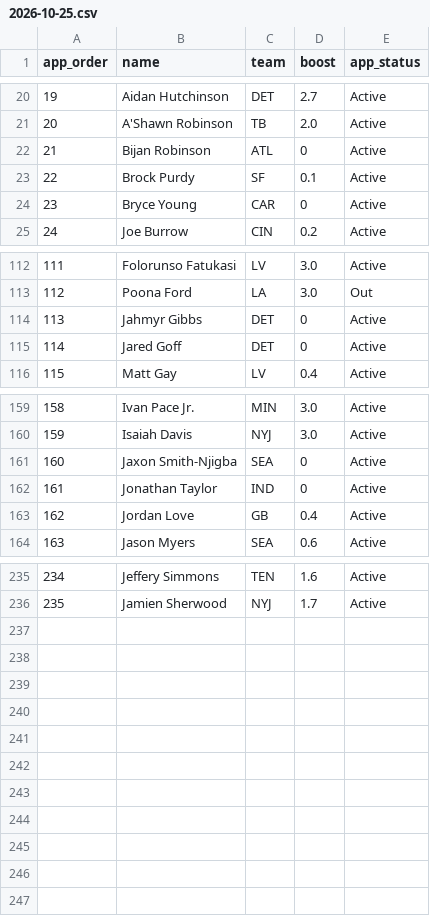
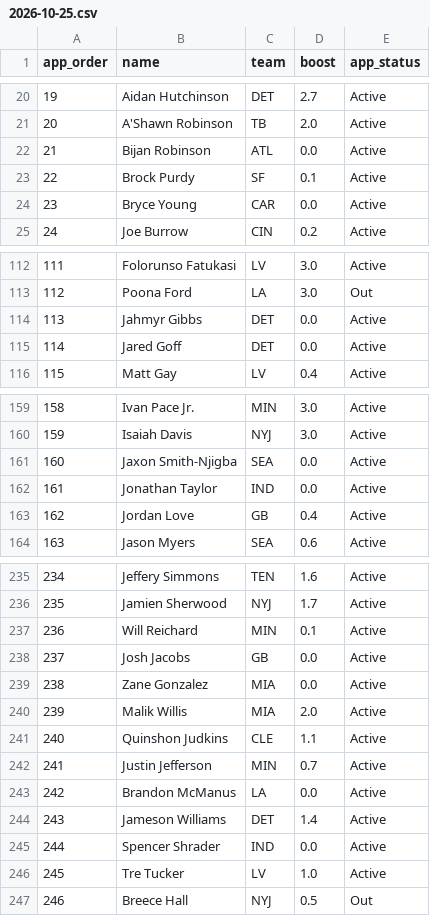
Before and after one commit to hmaxeden-hue/RealNFLDraft, a CSV file: data/pools/2026-10-25.csv, drawn as a sheet; only a part is shown, gaps mark what is left out; the diff covers the shown part only.

```diff
--- a/data/pools/2026-10-25.csv
+++ b/data/pools/2026-10-25.csv
@@ -22 +22 @@ app_order,name,team,boost,app_status
-21,"Bijan Robinson",ATL,0,Active
+21,Bijan Robinson,ATL,0.0,Active
@@ -24 +24 @@ app_order,name,team,boost,app_status
-23,"Bryce Young",CAR,0,Active
+23,Bryce Young,CAR,0.0,Active
@@ -114,2 +114,2 @@ app_order,name,team,boost,app_status
-113,"Jahmyr Gibbs",DET,0,Active
-114,"Jared Goff",DET,0,Active
+113,Jahmyr Gibbs,DET,0.0,Active
+114,Jared Goff,DET,0.0,Active
@@ -161,2 +161,2 @@ app_order,name,team,boost,app_status
-160,"Jaxon Smith-Njigba",SEA,0,Active
-161,"Jonathan Taylor",IND,0,Active
+160,Jaxon Smith-Njigba,SEA,0.0,Active
+161,Jonathan Taylor,IND,0.0,Active
@@ -236,0 +237,11 @@ app_order,name,team,boost,app_status
+236,Will Reichard,MIN,0.1,Active
+237,Josh Jacobs,GB,0.0,Active
+238,Zane Gonzalez,MIA,0.0,Active
+239,Malik Willis,MIA,2.0,Active
+240,Quinshon Judkins,CLE,1.1,Active
+241,Justin Jefferson,MIN,0.7,Active
+242,Brandon McManus,LA,0.0,Active
+243,Jameson Williams,DET,1.4,Active
+244,Spencer Shrader,IND,0.0,Active
+245,Tre Tucker,LV,1.0,Active
+246,Breece Hall,NYJ,0.5,Out
```
Also changed, not shown: 3 edited cells elsewhere in this file, data/history/pools.csv, data/projections/2026-10-25.csv, 5 other files.
